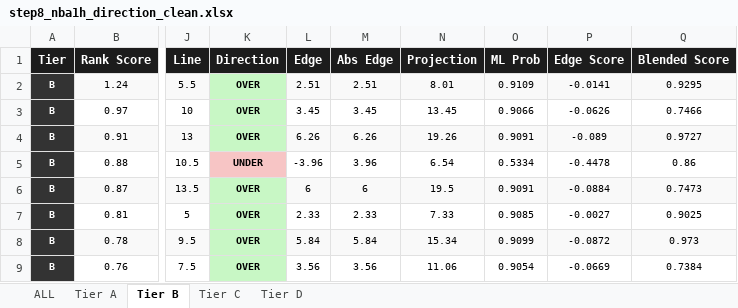
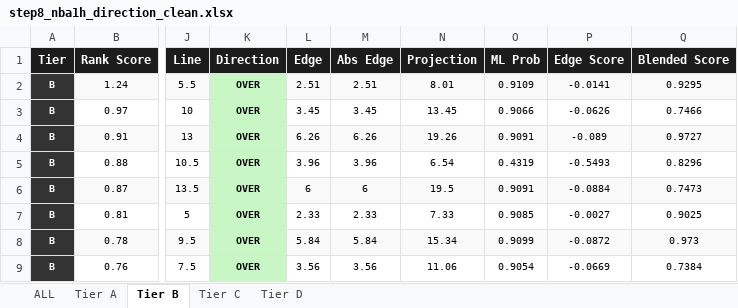
Before and after one commit to halekevi/nba-pipelines, an Excel workbook: NBA/step8_nba1h_direction_clean.xlsx, sheet Tier B, drawn as a sheet; only a part is shown, gaps mark what is left out; values as stored, in another font and other column widths than the file's, no borders; the diff names each change by its address in the sheet, - before the commit and + after, or states it on an @@ line.

```diff
--- a/NBA/step8_nba1h_direction_clean.xlsx (sheet Tier B)
+++ b/NBA/step8_nba1h_direction_clean.xlsx (sheet Tier B)
-K5 (Direction): UNDER
+K5 (Direction): OVER
-K5 fill: #F7C5C5
+K5 fill: #C8F7C5
-L5 (Edge): -3.96
+L5 (Edge): 3.96
-O5 (ML Prob): 0.5334
+O5 (ML Prob): 0.4319
-P5 (Edge Score): -0.4478
+P5 (Edge Score): -0.5493
-Q5 (Blended Score): 0.86
+Q5 (Blended Score): 0.8296
```
Also changed, not shown: sheet ALL, sheet Tier D, sheet Tier C, MLB/step8_mlb_direction_clean.xlsx, NBA/step8_nba1q_direction_clean.xlsx, 6 other files.
